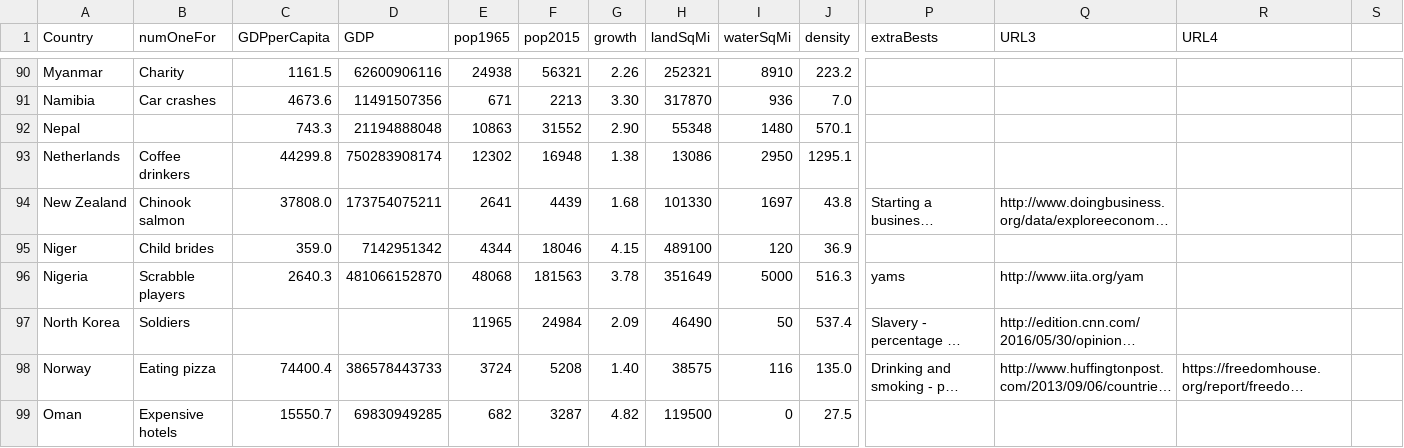
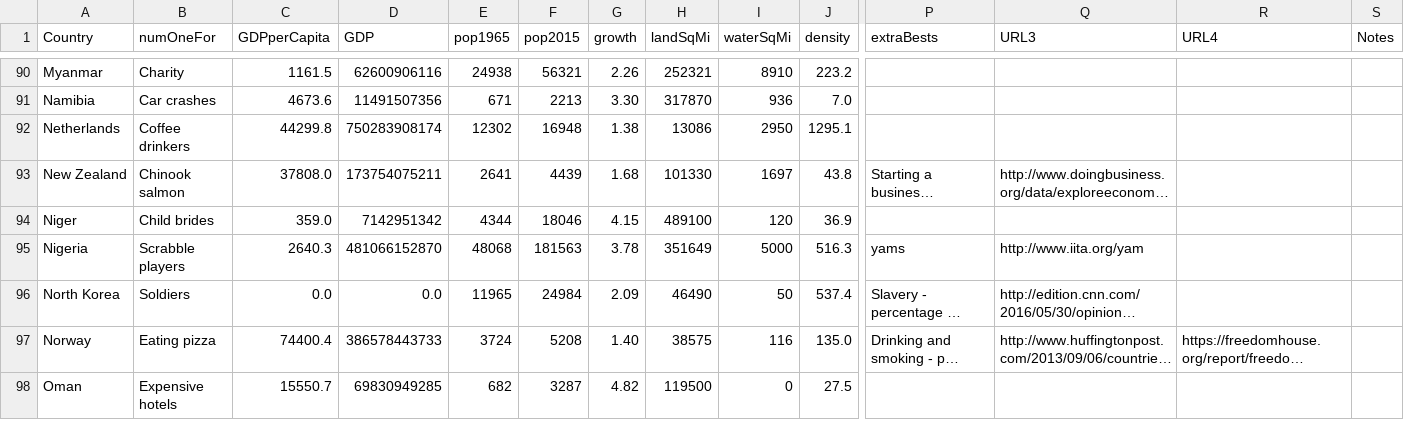
Before and after one commit to darlachang/cs3300-proj-1, a TSV file: country.tsv, drawn as a sheet; only a part is shown, gaps mark what is left out; long unchanged cells end in …; removed rows and columns are numbered as before the commit, all else as after; rows hold the shown columns only; the diff covers the shown part only; the diff names each change by its address in the sheet, - before the commit and + after, or states it on an @@ line.

```diff
--- a/country.tsv
+++ b/country.tsv
-S1: (empty)
+S1: Notes
-row 92: Nepal |  | 743.3 | 21194888048 | 10863 | 31552 | 2.90 | 55348 | 1480 | 570.1
-C96 (GDPperCapita): (empty)
+C96 (GDPperCapita): 0.0
-D96 (GDP): (empty)
+D96 (GDP): 0.0
```
Also changed, not shown: 33 edited cells elsewhere in this file, 2 other files.
